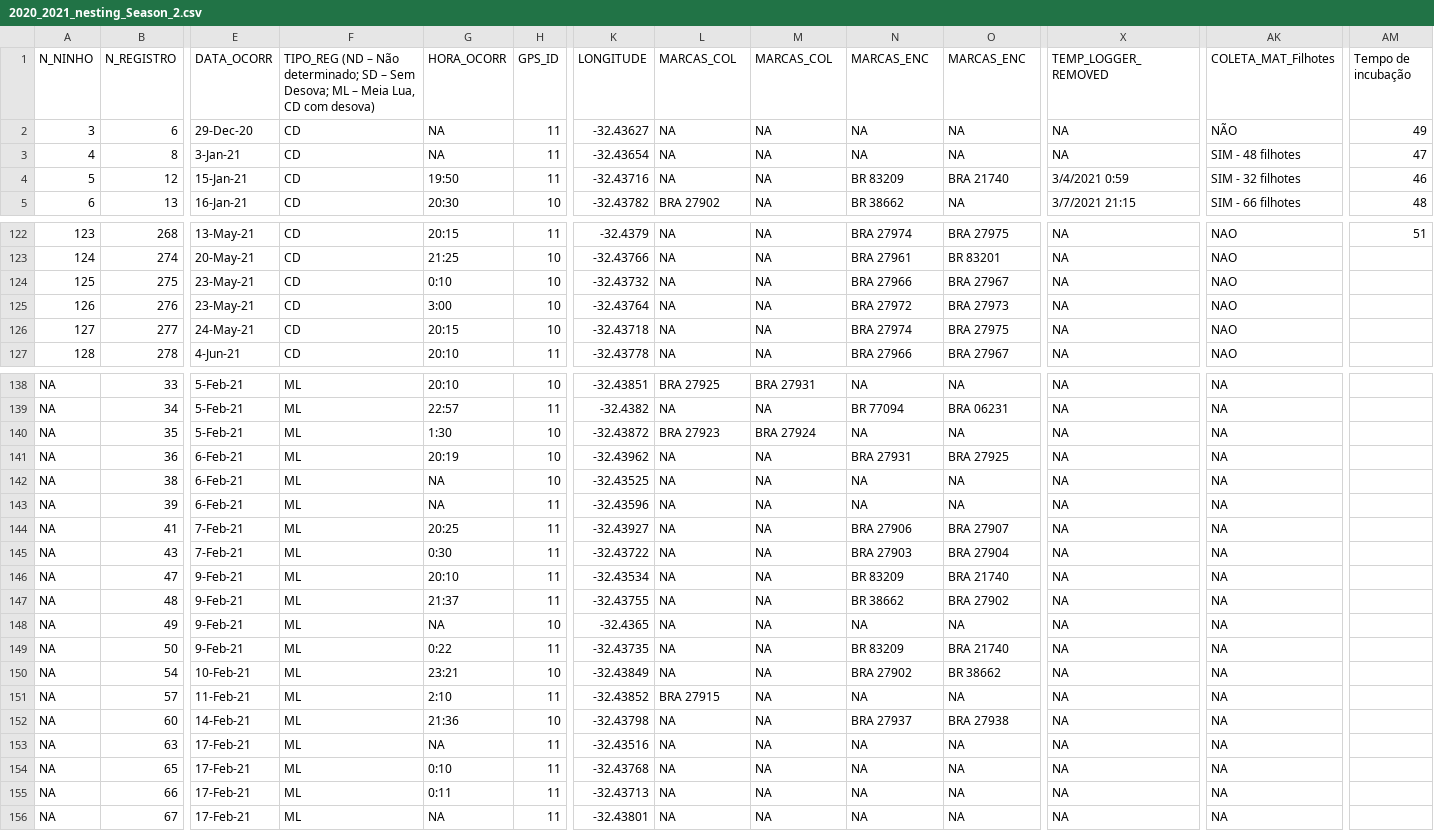
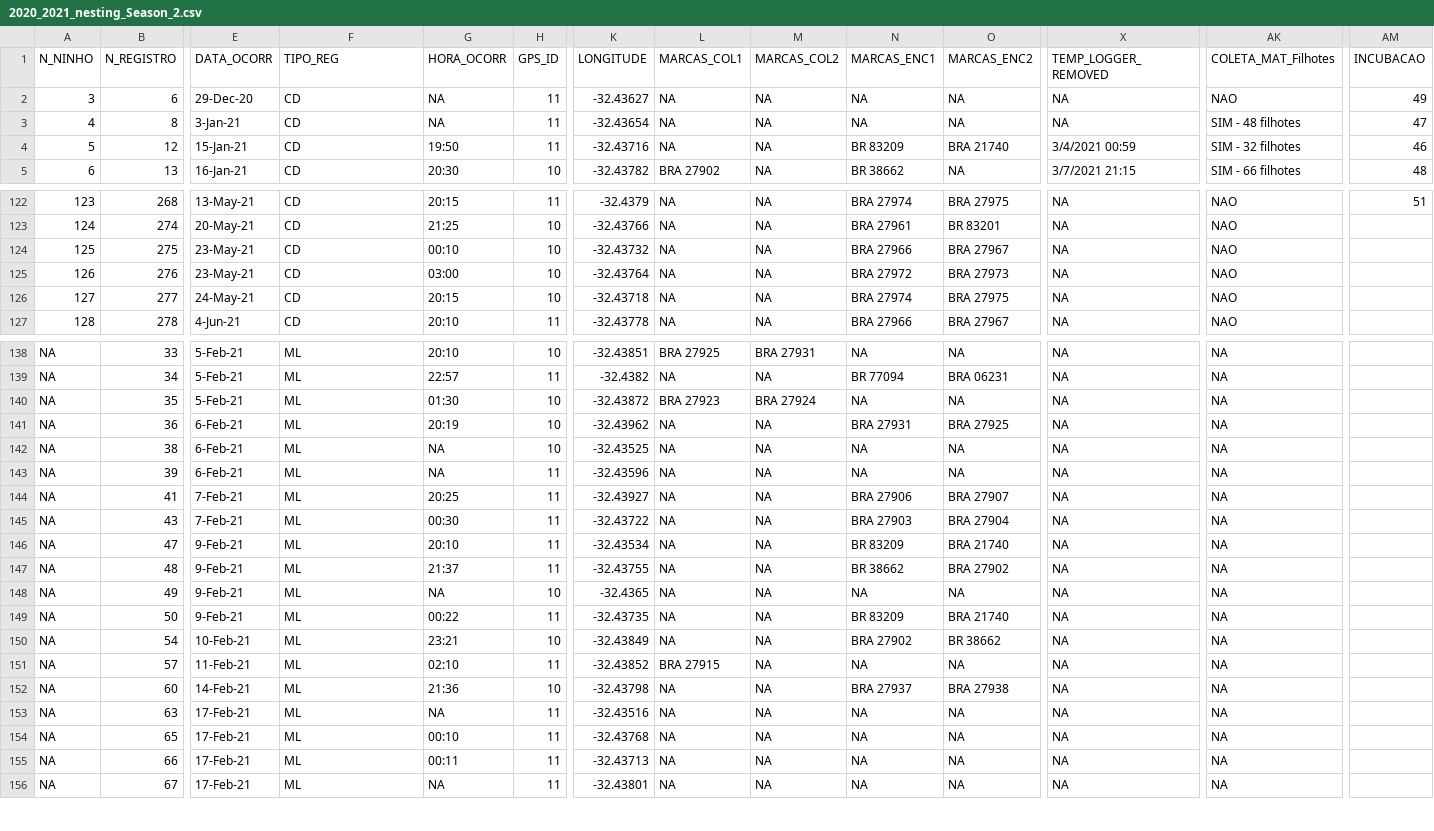
Before and after one commit to vquennessen/iliketurtles3, a CSV file: data/2020_2021_nesting_Season_2.csv, drawn as a sheet; only a part is shown, gaps mark what is left out; the diff covers the shown part only; the diff names each change by its address in the sheet, - before the commit and + after, or states it on an @@ line.

```diff
--- a/data/2020_2021_nesting_Season_2.csv
+++ b/data/2020_2021_nesting_Season_2.csv
-F1: TIPO_REG (ND – Não determinado; SD – Sem Desova; ML – Meia Lua, CD com desova)
+F1: TIPO_REG
-L1: MARCAS_COL
+L1: MARCAS_COL1
-M1: MARCAS_COL
+M1: MARCAS_COL2
-N1: MARCAS_ENC
+N1: MARCAS_ENC1
-O1: MARCAS_ENC
+O1: MARCAS_ENC2
-AM1: Tempo de incubação
+AM1: INCUBACAO
-AK2 (COLETA_MAT_Filhotes): NÃO
+AK2 (COLETA_MAT_Filhotes): NAO
-X4 (TEMP_LOGGER_REMOVED): 3/4/2021 0:59
+X4 (TEMP_LOGGER_REMOVED): 3/4/2021 00:59
-G124 (HORA_OCORR): 0:10
+G124 (HORA_OCORR): 00:10
-G125 (HORA_OCORR): 3:00
+G125 (HORA_OCORR): 03:00
-G140 (HORA_OCORR): 1:30
+G140 (HORA_OCORR): 01:30
-G145 (HORA_OCORR): 0:30
+G145 (HORA_OCORR): 00:30
-G149 (HORA_OCORR): 0:22
+G149 (HORA_OCORR): 00:22
-G151 (HORA_OCORR): 2:10
+G151 (HORA_OCORR): 02:10
-G154 (HORA_OCORR): 0:10
+G154 (HORA_OCORR): 00:10
-G155 (HORA_OCORR): 0:11
+G155 (HORA_OCORR): 00:11
```
Also changed, not shown: 68 edited cells elsewhere in this file, data/2021_2022_Nesting_Season_3.csv, 7 other files.
